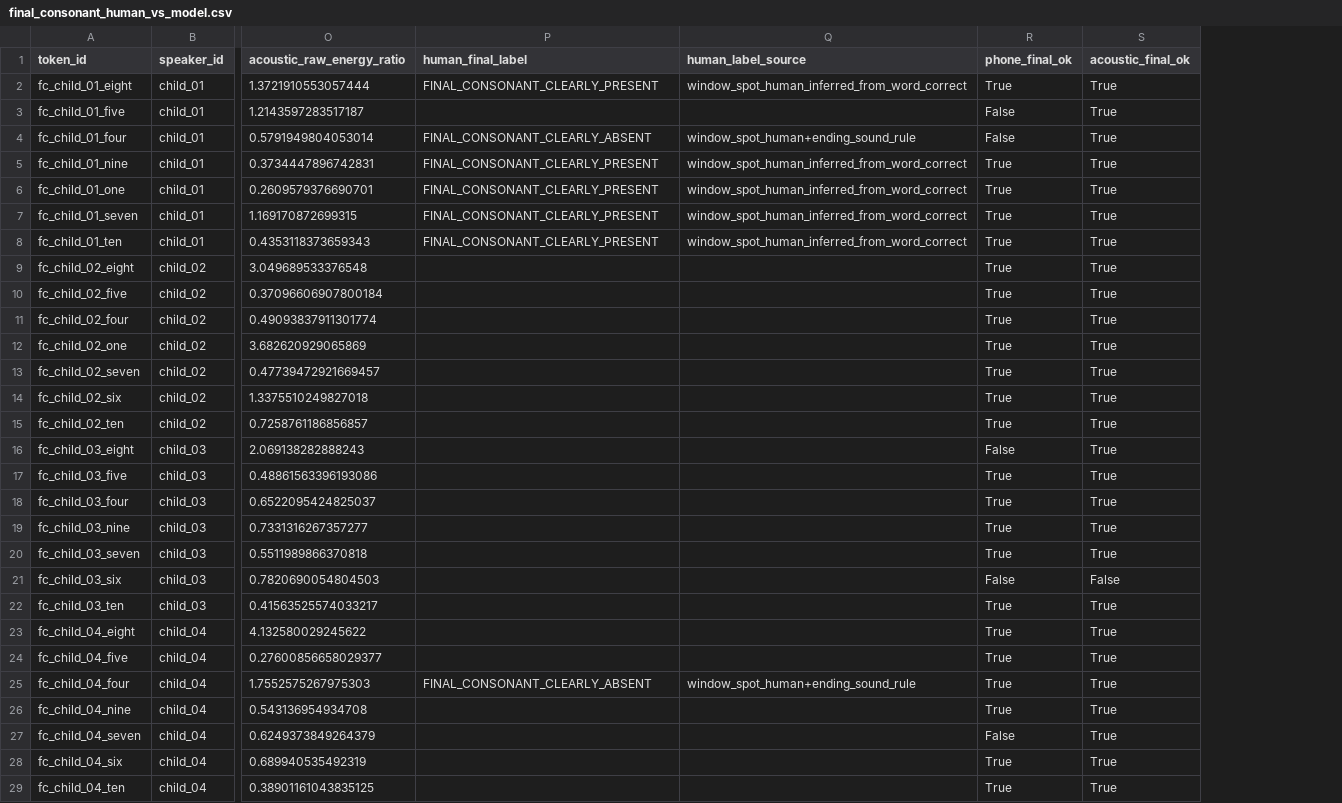
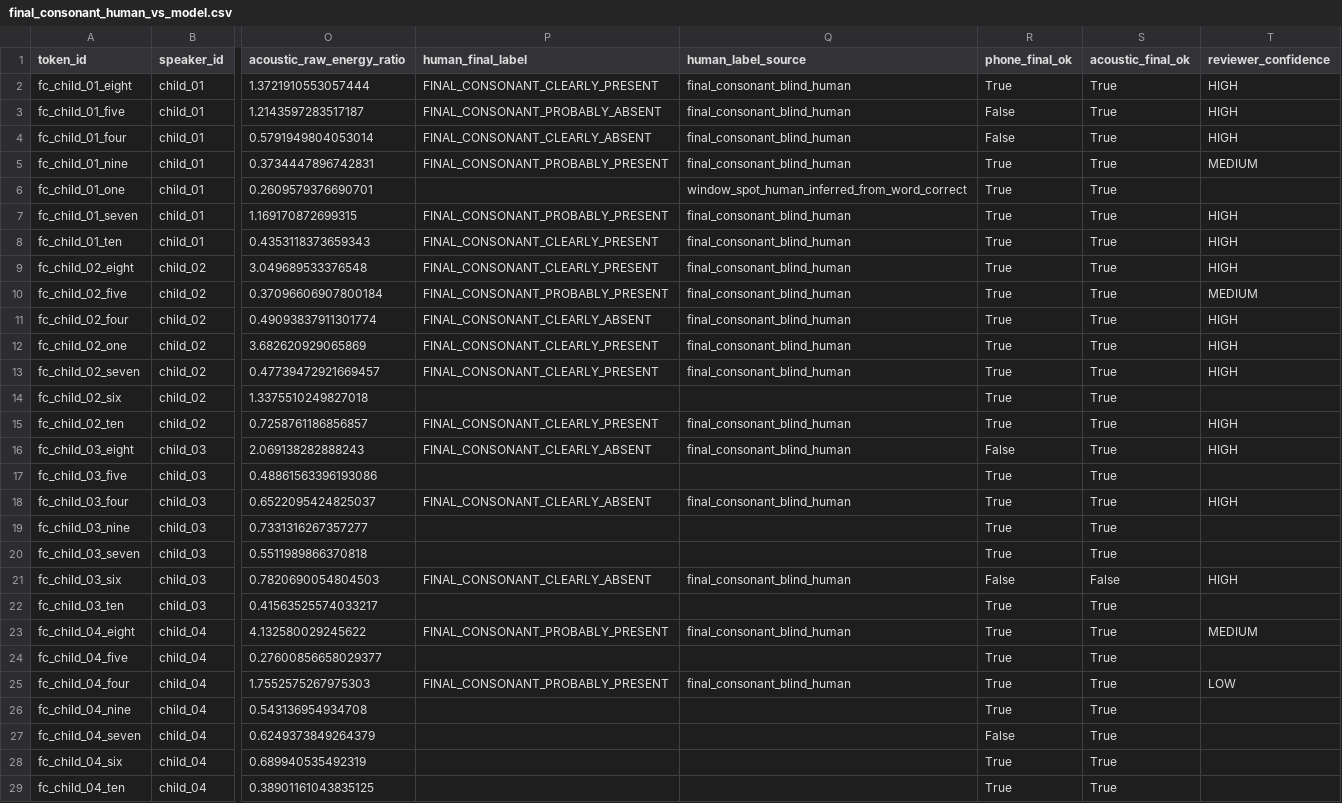
Before and after one commit to thangz121/learning-world, a CSV file: Research/Speech/Phase1_9_12/Results/final_consonant_human_vs_model.csv, drawn as a sheet; only a part is shown, gaps mark what is left out; the diff covers the shown part only; the diff names each change by its address in the sheet, - before the commit and + after, or states it on an @@ line.

```diff
--- a/Research/Speech/Phase1_9_12/Results/final_consonant_human_vs_model.csv
+++ b/Research/Speech/Phase1_9_12/Results/final_consonant_human_vs_model.csv
+column T (reviewer_confidence), rows 2-25: HIGH | HIGH | HIGH | MEDIUM |  | HIGH | HIGH | HIGH | MEDIUM | HIGH | HIGH | HIGH |  | HIGH | HIGH |  | HIGH |  |  | HIGH |  | MEDIUM |  | LOW
-Q2 (human_label_source): window_spot_human_inferred_from_word_correct
+Q2 (human_label_source): final_consonant_blind_human
-P3 (human_final_label): (empty)
+P3 (human_final_label): FINAL_CONSONANT_PROBABLY_ABSENT
-Q3 (human_label_source): (empty)
+Q3 (human_label_source): final_consonant_blind_human
-Q4 (human_label_source): window_spot_human+ending_sound_rule
+Q4 (human_label_source): final_consonant_blind_human
-P5 (human_final_label): FINAL_CONSONANT_CLEARLY_PRESENT
+P5 (human_final_label): FINAL_CONSONANT_PROBABLY_PRESENT
-Q5 (human_label_source): window_spot_human_inferred_from_word_correct
+Q5 (human_label_source): final_consonant_blind_human
-P6 (human_final_label): FINAL_CONSONANT_CLEARLY_PRESENT
+P6 (human_final_label): (empty)
-P7 (human_final_label): FINAL_CONSONANT_CLEARLY_PRESENT
+P7 (human_final_label): FINAL_CONSONANT_PROBABLY_PRESENT
-Q7:Q8 (human_label_source): window_spot_human_inferred_from_word_correct
+Q7:Q8 (human_label_source): final_consonant_blind_human
-P9 (human_final_label): (empty)
+P9 (human_final_label): FINAL_CONSONANT_CLEARLY_PRESENT
-Q9:Q13 (human_label_source): (empty)
+Q9:Q13 (human_label_source): final_consonant_blind_human
-P10 (human_final_label): (empty)
+P10 (human_final_label): FINAL_CONSONANT_PROBABLY_PRESENT
-P11 (human_final_label): (empty)
+P11 (human_final_label): FINAL_CONSONANT_CLEARLY_ABSENT
-P12:P13 (human_final_label): (empty)
+P12:P13 (human_final_label): FINAL_CONSONANT_CLEARLY_PRESENT
-P15 (human_final_label): (empty)
+P15 (human_final_label): FINAL_CONSONANT_CLEARLY_PRESENT
-Q15:Q16 (human_label_source): (empty)
+Q15:Q16 (human_label_source): final_consonant_blind_human
-P16 (human_final_label): (empty)
+P16 (human_final_label): FINAL_CONSONANT_CLEARLY_ABSENT
-P18 (human_final_label): (empty)
+P18 (human_final_label): FINAL_CONSONANT_CLEARLY_ABSENT
-Q18 (human_label_source): (empty)
+Q18 (human_label_source): final_consonant_blind_human
-P21 (human_final_label): (empty)
+P21 (human_final_label): FINAL_CONSONANT_CLEARLY_ABSENT
-Q21 (human_label_source): (empty)
+Q21 (human_label_source): final_consonant_blind_human
-P23 (human_final_label): (empty)
+P23 (human_final_label): FINAL_CONSONANT_PROBABLY_PRESENT
-Q23 (human_label_source): (empty)
+Q23 (human_label_source): final_consonant_blind_human
-P25 (human_final_label): FINAL_CONSONANT_CLEARLY_ABSENT
+P25 (human_final_label): FINAL_CONSONANT_PROBABLY_PRESENT
-Q25 (human_label_source): window_spot_human+ending_sound_rule
+Q25 (human_label_source): final_consonant_blind_human
```
Also changed, not shown: 24 edited cells elsewhere in this file, Research/Speech/Phase1_9_12/Results/acoustic_support_value.csv, Research/Speech/Phase1_9_12/Results/final_consonant_human_review.csv, 20 other files.
